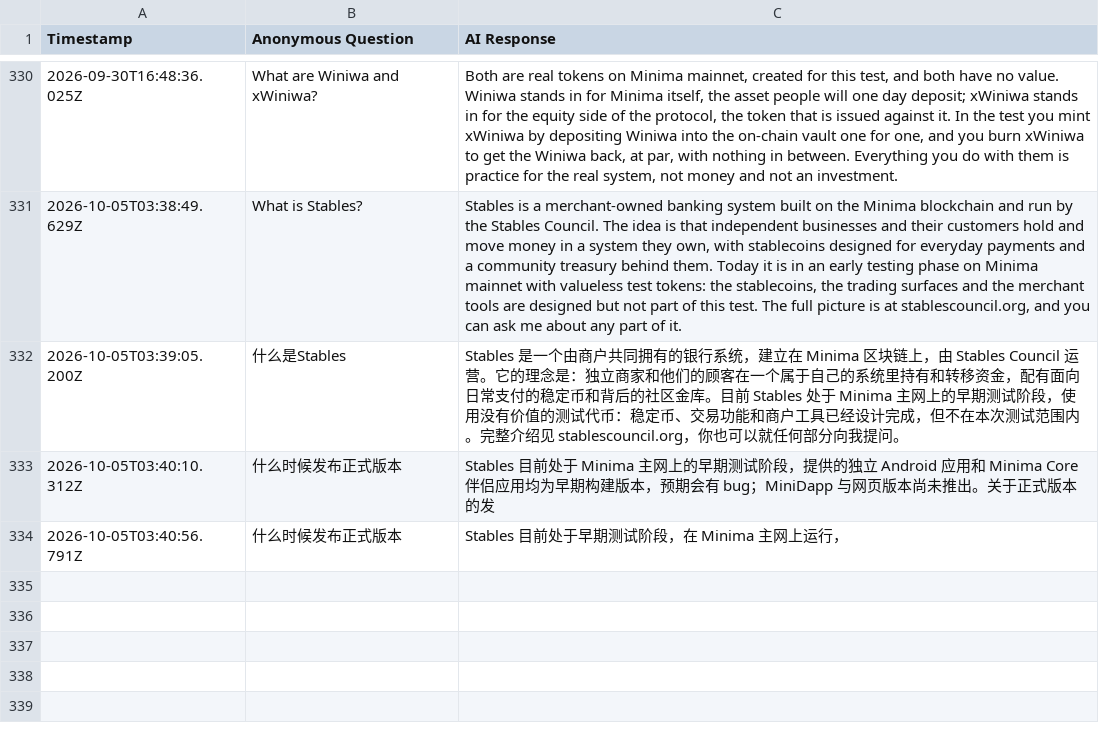
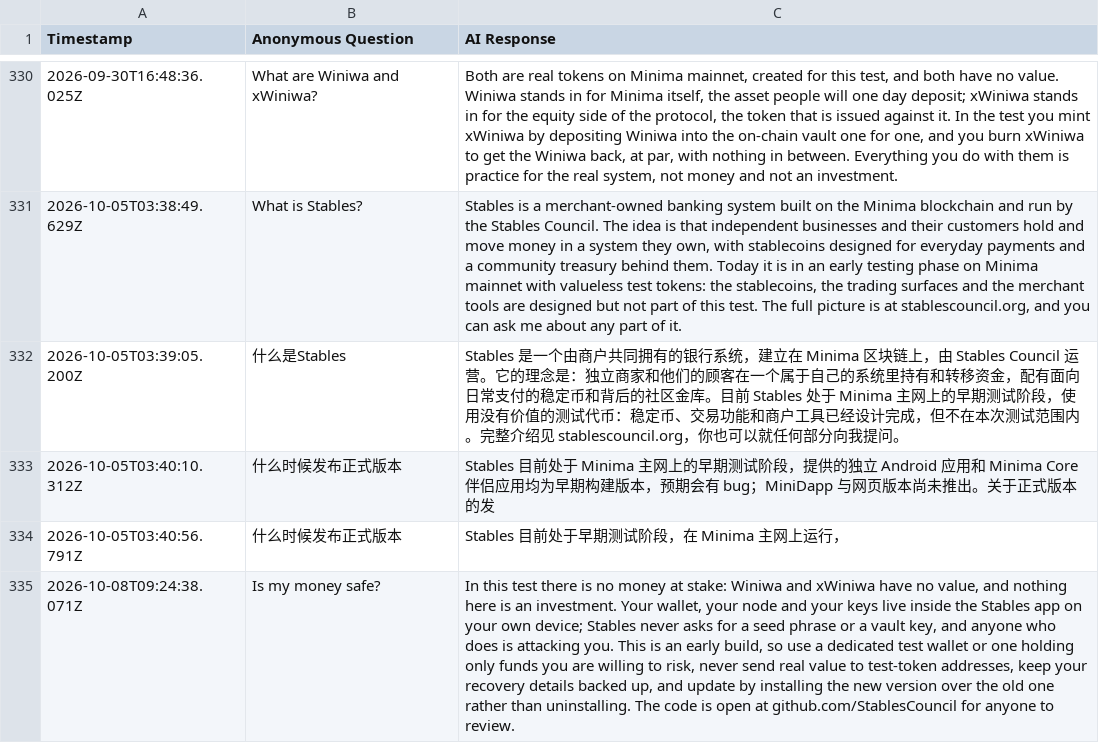
Before and after one commit to StablesCouncil/stables-agent, a CSV file: agent/interaction_logs_web.csv, drawn as a sheet; only a part is shown, gaps mark what is left out; the diff names each change by its address in the sheet, - before the commit and + after, or states it on an @@ line.

```diff
--- a/agent/interaction_logs_web.csv
+++ b/agent/interaction_logs_web.csv
+row 335: 2026-10-08T09:24:38.071Z | Is my money safe? | In this test there is no money at stake: Winiwa and xWiniwa have no value, and nothing here is an investment. Your wallet, your node and your keys live inside the Stables app on your own device; Stables never asks for a seed phrase or a vault key, and anyone who does is attacking you. This is an early build, so use a dedicated test wallet or one holding only funds you are willing to risk, never send real value to test-token addresses, keep your recovery details backed up, and update by installing the new version over the old one rather than uninstalling. The code is open at github.com/StablesCouncil for anyone to review.
```
Also changed, not shown: agent/interaction_logs.csv.
